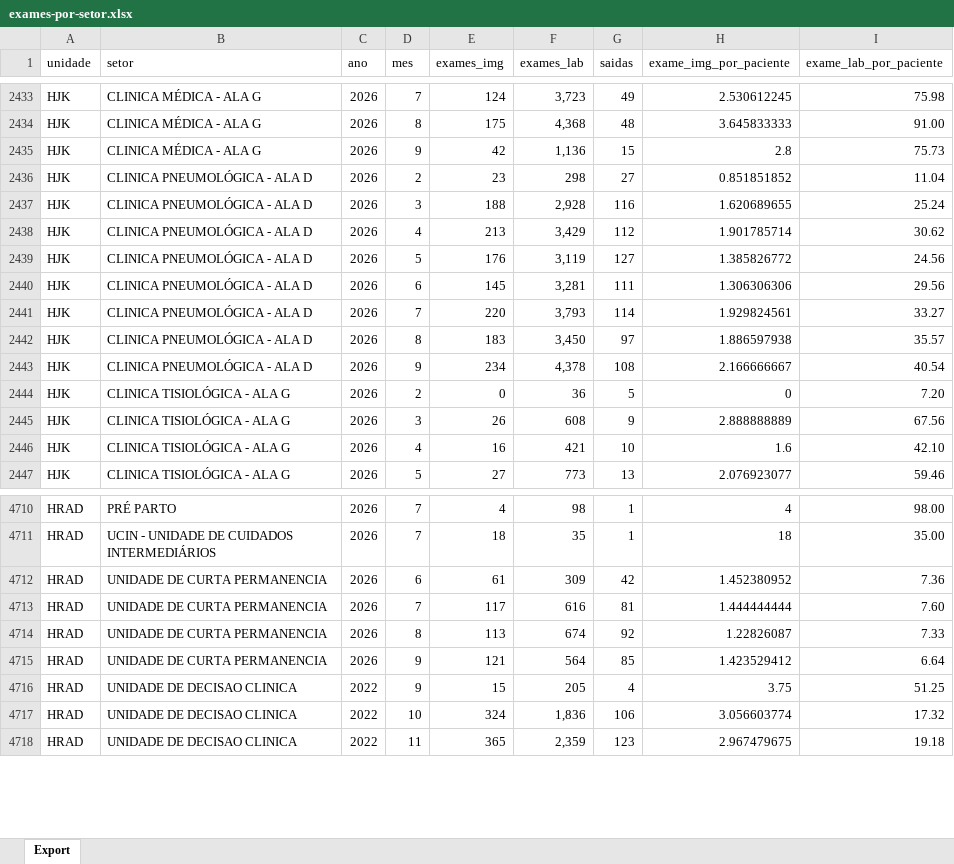
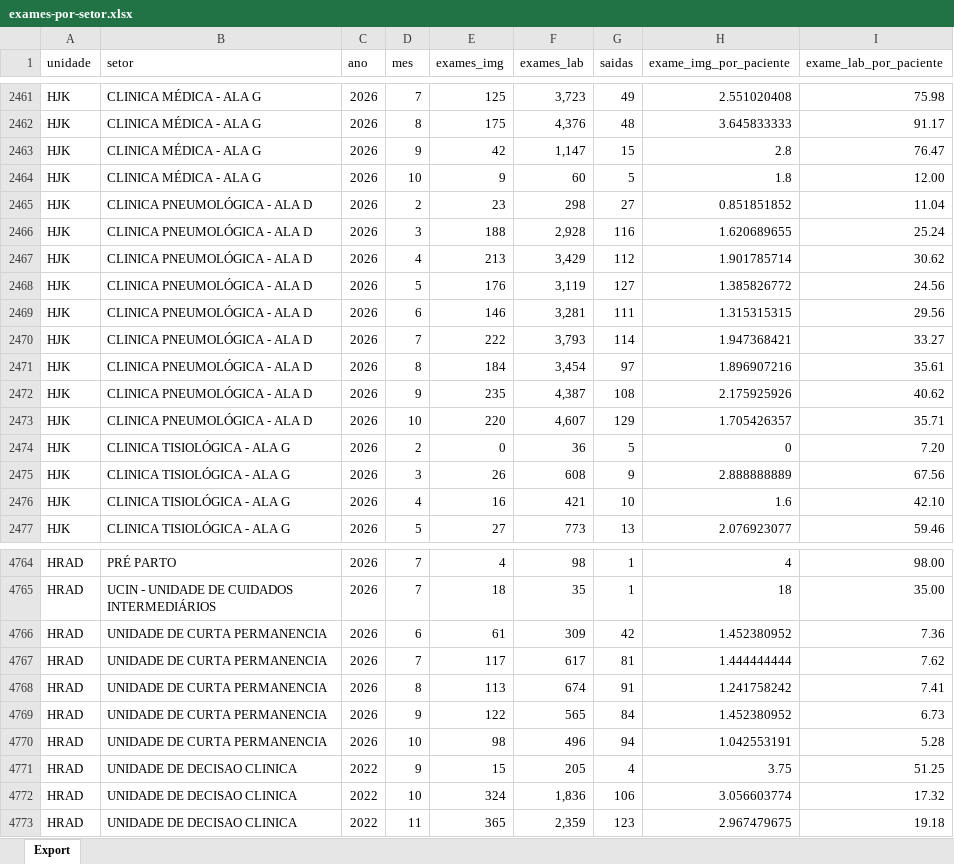
Before and after one commit to transparencia-mg/fhemig-exames-setorizados, an Excel workbook: upload/exames-por-setor.xlsx, sheet Export, drawn as a sheet; only a part is shown, gaps mark what is left out; values as stored, in another font and other column widths than the file's, no borders; addresses are those after the commit; the diff covers the shown part only; the diff names each change by its address in the sheet, - before the commit and + after, or states it on an @@ line.

```diff
--- a/upload/exames-por-setor.xlsx (sheet Export)
+++ b/upload/exames-por-setor.xlsx (sheet Export)
-E2461 (exames_img): 124
+E2461 (exames_img): 125
-H2461 (exame_img_por_paciente): 2.530612245
+H2461 (exame_img_por_paciente): 2.551020408
-F2462 (exames_lab): 4,368
+F2462 (exames_lab): 4,376
-I2462 (exame_lab_por_paciente): 91.00
+I2462 (exame_lab_por_paciente): 91.17
-F2463 (exames_lab): 1,136
+F2463 (exames_lab): 1,147
-I2463 (exame_lab_por_paciente): 75.73
+I2463 (exame_lab_por_paciente): 76.47
+row 2464: HJK | CLINICA MÉDICA - ALA G | 2026 | 10 | 9 | 60 | 5 | 1.8 | 12.00
-E2469 (exames_img): 145
+E2469 (exames_img): 146
-H2469 (exame_img_por_paciente): 1.306306306
+H2469 (exame_img_por_paciente): 1.315315315
-E2470 (exames_img): 220
+E2470 (exames_img): 222
-H2470 (exame_img_por_paciente): 1.929824561
+H2470 (exame_img_por_paciente): 1.947368421
-E2471 (exames_img): 183
+E2471 (exames_img): 184
-F2471 (exames_lab): 3,450
+F2471 (exames_lab): 3,454
-H2471 (exame_img_por_paciente): 1.886597938
+H2471 (exame_img_por_paciente): 1.896907216
-I2471 (exame_lab_por_paciente): 35.57
+I2471 (exame_lab_por_paciente): 35.61
-E2472 (exames_img): 234
+E2472 (exames_img): 235
-F2472 (exames_lab): 4,378
+F2472 (exames_lab): 4,387
-H2472 (exame_img_por_paciente): 2.166666667
+H2472 (exame_img_por_paciente): 2.175925926
-I2472 (exame_lab_por_paciente): 40.54
+I2472 (exame_lab_por_paciente): 40.62
+row 2473: HJK | CLINICA PNEUMOLÓGICA - ALA D | 2026 | 10 | 220 | 4,607 | 129 | 1.705426357 | 35.71
-F4767 (exames_lab): 616
+F4767 (exames_lab): 617
-I4767 (exame_lab_por_paciente): 7.60
+I4767 (exame_lab_por_paciente): 7.62
-G4768 (saidas): 92
+G4768 (saidas): 91
-H4768 (exame_img_por_paciente): 1.22826087
+H4768 (exame_img_por_paciente): 1.241758242
-I4768 (exame_lab_por_paciente): 7.33
+I4768 (exame_lab_por_paciente): 7.41
-E4769 (exames_img): 121
+E4769 (exames_img): 122
-F4769 (exames_lab): 564
+F4769 (exames_lab): 565
-G4769 (saidas): 85
+G4769 (saidas): 84
-H4769 (exame_img_por_paciente): 1.423529412
+H4769 (exame_img_por_paciente): 1.452380952
-I4769 (exame_lab_por_paciente): 6.64
+I4769 (exame_lab_por_paciente): 6.73
+row 4770: HRAD | UNIDADE DE CURTA PERMANENCIA | 2026 | 10 | 98 | 496 | 94 | 1.042553191 | 5.28
```
Also changed, not shown: 89 added rows and 332 edited cells elsewhere in this sheet.
